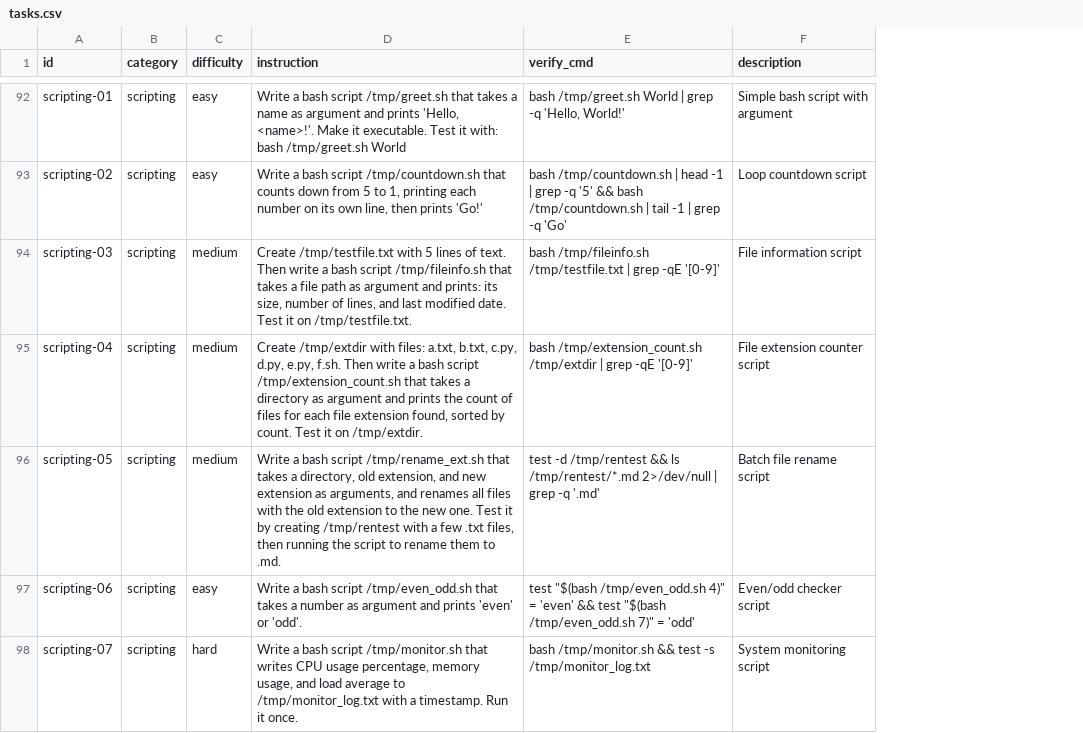
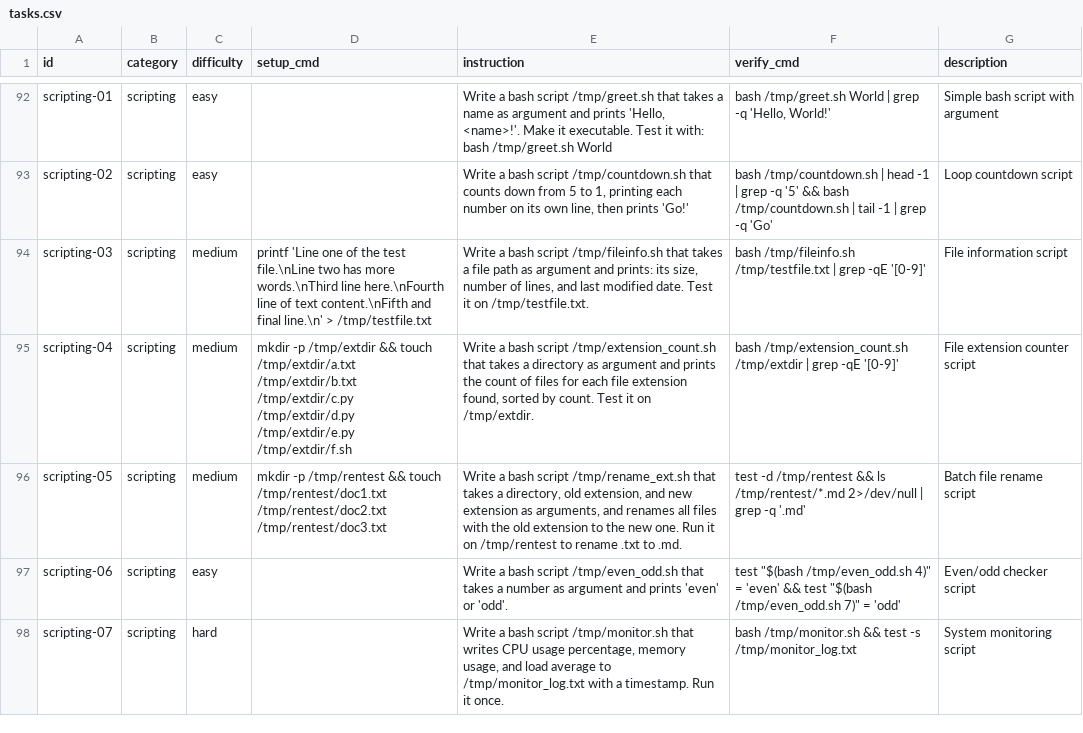
Before and after one commit to NPC-Worldwide/npcsh, a CSV file: npcsh/benchmark/tasks.csv, drawn as a sheet; only a part is shown, gaps mark what is left out; addresses are those after the commit; the diff covers the shown part only; the diff names each change by its address in the sheet, - before the commit and + after, or states it on an @@ line.

```diff
--- a/npcsh/benchmark/tasks.csv
+++ b/npcsh/benchmark/tasks.csv
+column D (setup_cmd), rows 94-96: printf 'Line one of the test file.\nLine two has more words.\nThird line here.\nFourth line of text content.\nFifth and final line.\n' > /tmp/testfile.txt | mkdir -p /tmp/extdir && touch /tmp/extdir/a.txt /tmp/extdir/b.txt /tmp/extdir/c.py /tmp/extdir/d.py /tmp/extdir/e.py /tmp/extdir/f.sh | mkdir -p /tmp/rentest && touch /tmp/rentest/doc1.txt /tmp/rentest/doc2.txt /tmp/rentest/doc3.txt
-E94 (instruction): Create /tmp/testfile.txt with 5 lines of text. Then write a bash…
+E94 (instruction): Write a bash…
-E95 (instruction): Create /tmp/extdir with files: a.txt, b.txt, c.py, d.py, e.py, f.sh. Then write a bash…
+E95 (instruction): Write a bash…
-E96 (instruction): …new one. Test it by creating /tmp/rentest with a few .txt files, then running the script to rename them to .md.
+E96 (instruction): …new one. Run it on /tmp/rentest to rename .txt to .md.
```
Also changed, not shown: 29 edited cells elsewhere in this file.
